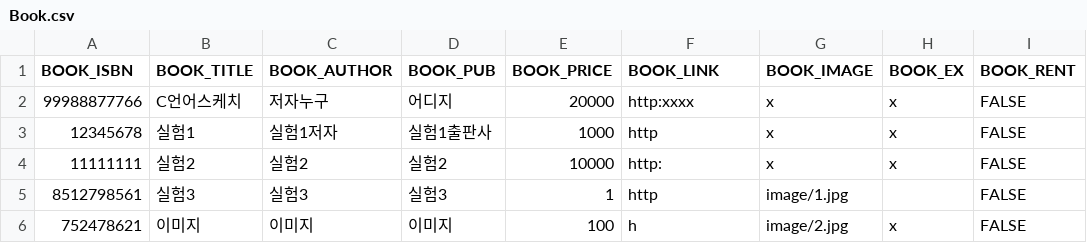
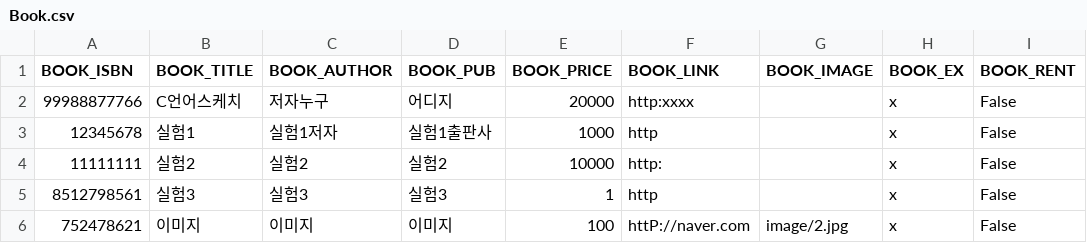
Before and after one commit to dl28236133/git_python3_4223, a CSV file: Book.csv, drawn as a sheet.

```diff
--- a/Book.csv
+++ b/Book.csv
@@ -1,6 +1,6 @@
 BOOK_ISBN,BOOK_TITLE,BOOK_AUTHOR,BOOK_PUB,BOOK_PRICE,BOOK_LINK,BOOK_IMAGE,BOOK_EX,BOOK_RENT
-99988877766,C언어스케치,저자누구,어디지,20000,http:xxxx,x,x,FALSE
-12345678,실험1,실험1저자,실험1출판사,1000,http,x,x,FALSE
-11111111,실험2,실험2,실험2,10000,http:,x,x,FALSE
-8512798561,실험3,실험3,실험3,1,http,image/1.jpg,,FALSE
-752478621,이미지,이미지,이미지,100,h,image/2.jpg,x,FALSE
+99988877766,C언어스케치,저자누구,어디지,20000,http:xxxx,,x,False
+12345678,실험1,실험1저자,실험1출판사,1000,http,,x,False
+11111111,실험2,실험2,실험2,10000,http:,,x,False
+8512798561,실험3,실험3,실험3,1,http,,x,False
+752478621,이미지,이미지,이미지,100,httP://naver.com,image/2.jpg,x,False
```
Also changed, not shown: 1 other file.
